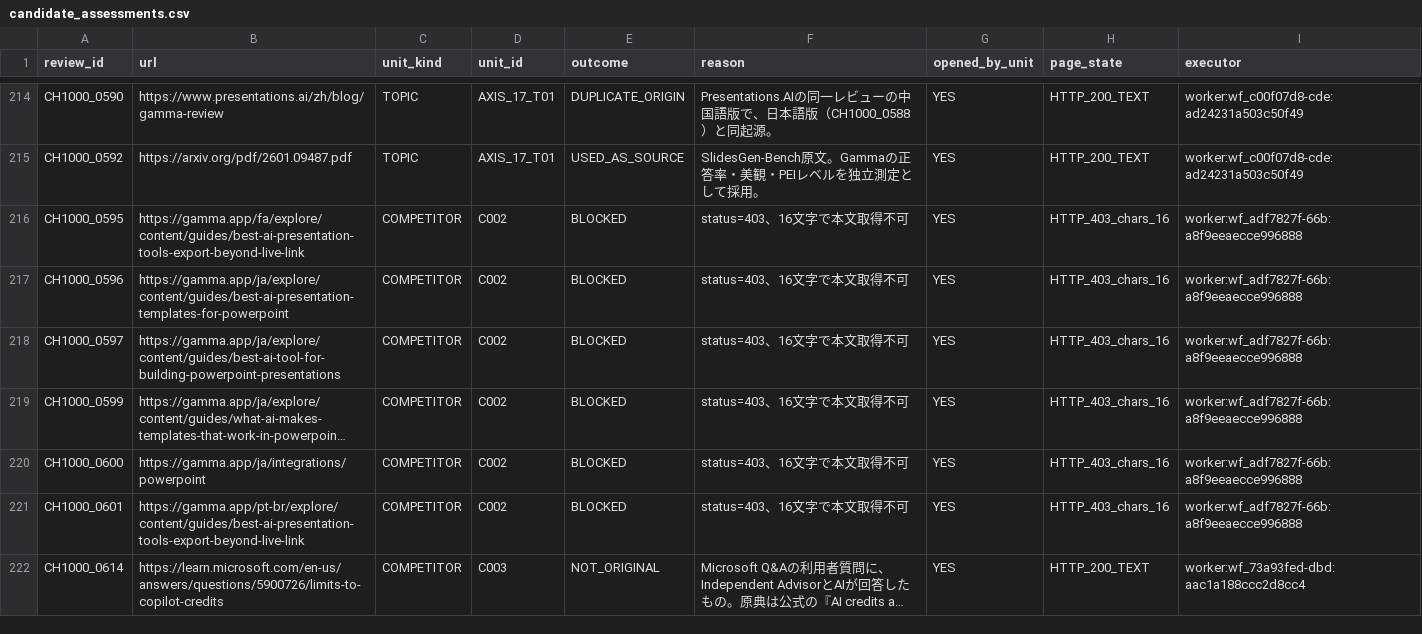
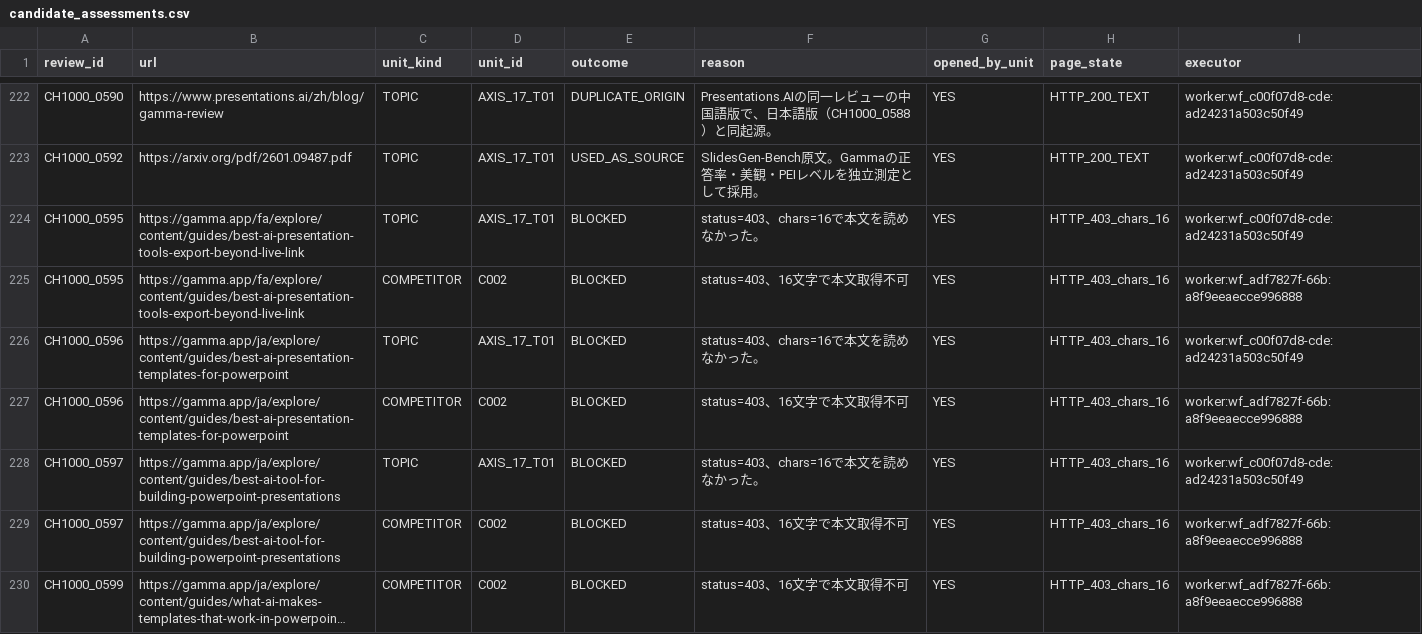
Before and after one commit to csta24055-sys/-, a CSV file: ai-document-market-research/registry/candidate_assessments.csv, drawn as a sheet; only a part is shown, gaps mark what is left out; the shorter side is filled out with more unchanged rows; long unchanged cells end in …; the diff covers the shown part only; the diff names each change by its address in the sheet, - before the commit and + after, or states it on an @@ line.

```diff
--- a/ai-document-market-research/registry/candidate_assessments.csv
+++ b/ai-document-market-research/registry/candidate_assessments.csv
+row 224: CH1000_0595 | https://gamma.app/fa/explore/content/guides/best-ai-presentation-tools-export-beyond-live-link | TOPIC | AXIS_17_T01 | BLOCKED | status=403、chars=16で本文を読めなかった。 | YES | HTTP_403_chars_16 | worker:wf_c00f07d8-cde:ad24231a503c50f49
+row 226: CH1000_0596 | https://gamma.app/ja/explore/content/guides/best-ai-presentation-templates-for-powerpoint | TOPIC | AXIS_17_T01 | BLOCKED | status=403、chars=16で本文を読めなかった。 | YES | HTTP_403_chars_16 | worker:wf_c00f07d8-cde:ad24231a503c50f49
+row 228: CH1000_0597 | https://gamma.app/ja/explore/content/guides/best-ai-tool-for-building-powerpoint-presentations | TOPIC | AXIS_17_T01 | BLOCKED | status=403、chars=16で本文を読めなかった。 | YES | HTTP_403_chars_16 | worker:wf_c00f07d8-cde:ad24231a503c50f49
```
Also changed, not shown: 13 added rows elsewhere in this file, ai-document-market-research/registry/chat1000_candidate_review.csv, ai-document-market-research/registry/competitor_execution_status.csv, 15 other files.
